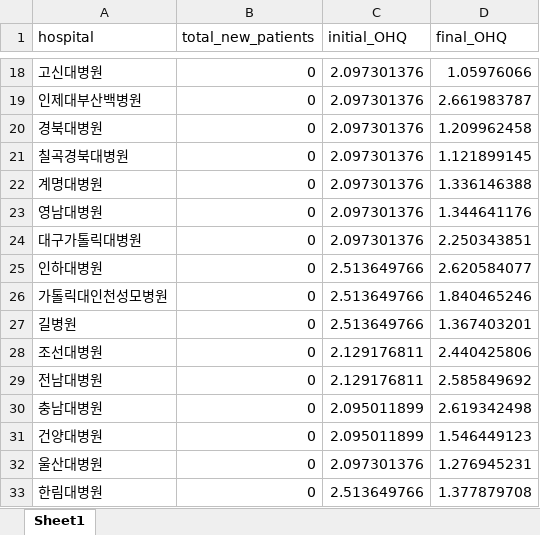
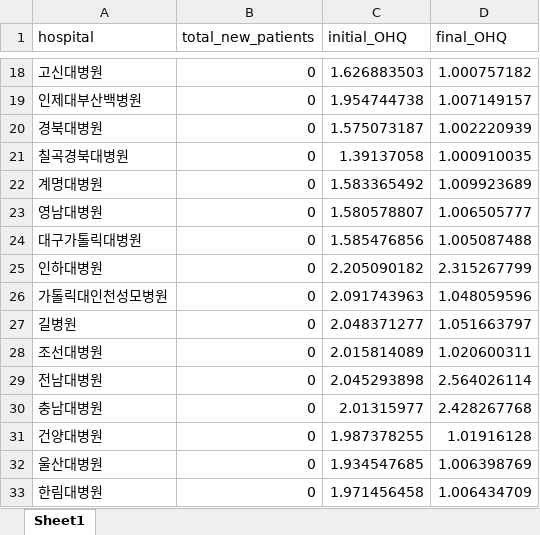
Before and after one commit to hshoon16/outmigration_gym, an Excel workbook: outputs/hospital_summary.xlsx, sheet Sheet1, drawn as a sheet; only a part is shown, gaps mark what is left out; values as stored, in another font and other column widths than the file's, no borders; the diff covers the shown part only; the diff names each change by its address in the sheet, - before the commit and + after, or states it on an @@ line.

```diff
--- a/outputs/hospital_summary.xlsx (sheet Sheet1)
+++ b/outputs/hospital_summary.xlsx (sheet Sheet1)
-C18 (initial_OHQ): 2.097301376
+C18 (initial_OHQ): 1.626883503
-D18 (final_OHQ): 1.05976066
+D18 (final_OHQ): 1.000757182
-C19 (initial_OHQ): 2.097301376
+C19 (initial_OHQ): 1.954744738
-D19 (final_OHQ): 2.661983787
+D19 (final_OHQ): 1.007149157
-C20 (initial_OHQ): 2.097301376
+C20 (initial_OHQ): 1.575073187
-D20 (final_OHQ): 1.209962458
+D20 (final_OHQ): 1.002220939
-C21 (initial_OHQ): 2.097301376
+C21 (initial_OHQ): 1.39137058
-D21 (final_OHQ): 1.121899145
+D21 (final_OHQ): 1.000910035
-C22 (initial_OHQ): 2.097301376
+C22 (initial_OHQ): 1.583365492
-D22 (final_OHQ): 1.336146388
+D22 (final_OHQ): 1.009923689
-C23 (initial_OHQ): 2.097301376
+C23 (initial_OHQ): 1.580578807
-D23 (final_OHQ): 1.344641176
+D23 (final_OHQ): 1.006505777
-C24 (initial_OHQ): 2.097301376
+C24 (initial_OHQ): 1.585476856
-D24 (final_OHQ): 2.250343851
+D24 (final_OHQ): 1.005087488
-C25 (initial_OHQ): 2.513649766
+C25 (initial_OHQ): 2.205090182
-D25 (final_OHQ): 2.620584077
+D25 (final_OHQ): 2.315267799
-C26 (initial_OHQ): 2.513649766
+C26 (initial_OHQ): 2.091743963
-D26 (final_OHQ): 1.840465246
+D26 (final_OHQ): 1.048059596
-C27 (initial_OHQ): 2.513649766
+C27 (initial_OHQ): 2.048371277
-D27 (final_OHQ): 1.367403201
+D27 (final_OHQ): 1.051663797
-C28 (initial_OHQ): 2.129176811
+C28 (initial_OHQ): 2.015814089
-D28 (final_OHQ): 2.440425806
+D28 (final_OHQ): 1.020600311
-C29 (initial_OHQ): 2.129176811
+C29 (initial_OHQ): 2.045293898
-D29 (final_OHQ): 2.585849692
+D29 (final_OHQ): 2.564026114
-C30 (initial_OHQ): 2.095011899
+C30 (initial_OHQ): 2.01315977
-D30 (final_OHQ): 2.619342498
+D30 (final_OHQ): 2.428267768
-C31 (initial_OHQ): 2.095011899
+C31 (initial_OHQ): 1.987378255
-D31 (final_OHQ): 1.546449123
+D31 (final_OHQ): 1.01916128
-C32 (initial_OHQ): 2.097301376
+C32 (initial_OHQ): 1.934547685
-D32 (final_OHQ): 1.276945231
+D32 (final_OHQ): 1.006398769
-C33 (initial_OHQ): 2.513649766
+C33 (initial_OHQ): 1.971456458
-D33 (final_OHQ): 1.377879708
+D33 (final_OHQ): 1.006434709
```
Also changed, not shown: 62 edited cells elsewhere in this sheet, 11 other files.
